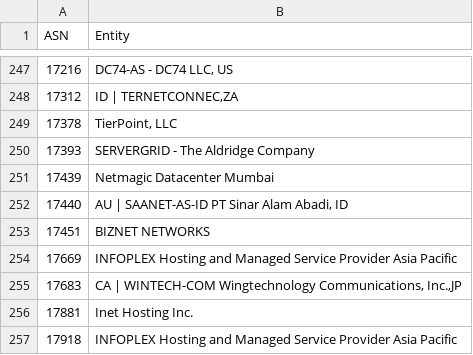
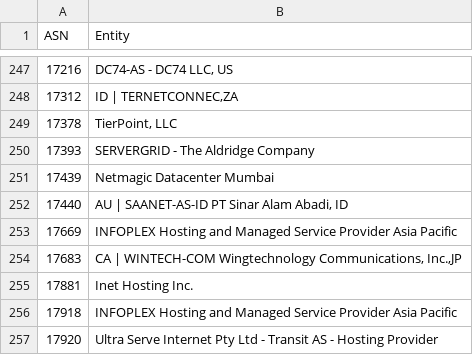
Before and after one commit to Arie/serveme, a CSV file: doc/bad-asn-list.csv, drawn as a sheet; only a part is shown, gaps mark what is left out; the shorter side is filled out with more unchanged rows; the diff names each change by its address in the sheet, - before the commit and + after, or states it on an @@ line.

Commit message:
Remove biznet from bad asn list

```diff
--- a/doc/bad-asn-list.csv
+++ b/doc/bad-asn-list.csv
-row 253: 17451 | BIZNET NETWORKS
```
